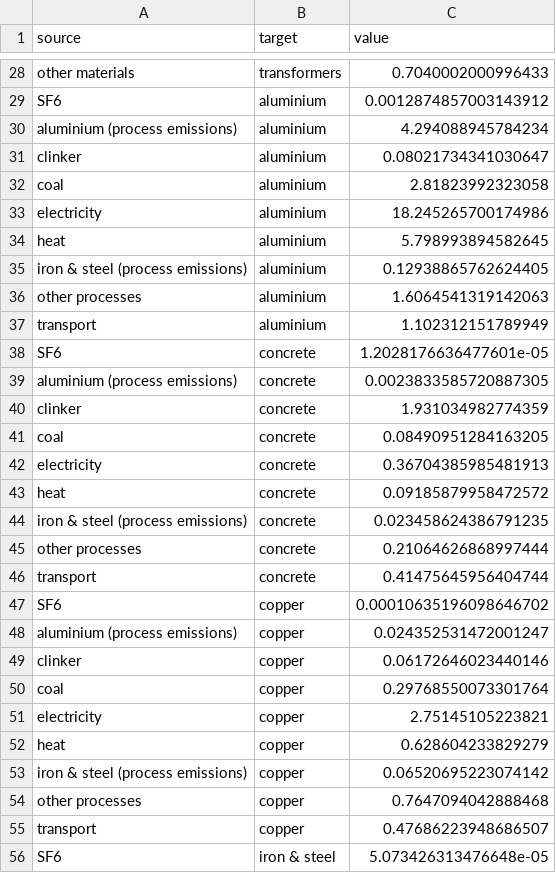
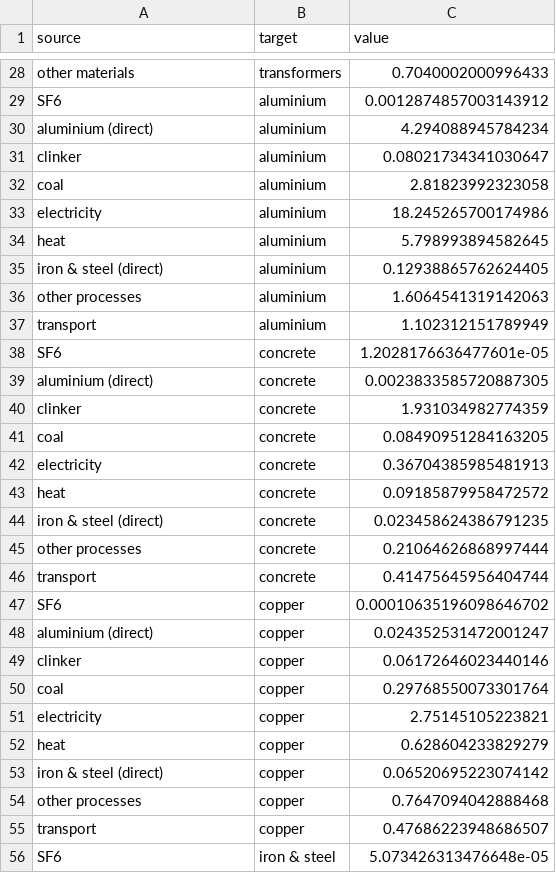
Before and after one commit to TimoDiepers/ScrollThroughSankey, a CSV file: data/sankey_data_paper_2023.csv, drawn as a sheet; only a part is shown, gaps mark what is left out; the diff covers the shown part only.

```diff
--- a/data/sankey_data_paper_2023.csv
+++ b/data/sankey_data_paper_2023.csv
@@ -29,3 +29,3 @@ other materials,transformers,0.7040002000996433
 SF6,aluminium,0.0012874857003143912
-aluminium (process emissions),aluminium,4.294088945784234
+aluminium (direct),aluminium,4.294088945784234
 clinker,aluminium,0.08021734341030647
@@ -34,3 +34,3 @@ electricity,aluminium,18.245265700174986
 heat,aluminium,5.798993894582645
-iron & steel (process emissions),aluminium,0.12938865762624405
+iron & steel (direct),aluminium,0.12938865762624405
 other processes,aluminium,1.6064541319142063
@@ -38,3 +38,3 @@ transport,aluminium,1.102312151789949
 SF6,concrete,1.2028176636477601e-05
-aluminium (process emissions),concrete,0.0023833585720887305
+aluminium (direct),concrete,0.0023833585720887305
 clinker,concrete,1.931034982774359
@@ -43,3 +43,3 @@ electricity,concrete,0.36704385985481913
 heat,concrete,0.09185879958472572
-iron & steel (process emissions),concrete,0.023458624386791235
+iron & steel (direct),concrete,0.023458624386791235
 other processes,concrete,0.21064626868997444
@@ -47,3 +47,3 @@ transport,concrete,0.41475645956404744
 SF6,copper,0.00010635196098646702
-aluminium (process emissions),copper,0.024352531472001247
+aluminium (direct),copper,0.024352531472001247
 clinker,copper,0.06172646023440146
@@ -52,3 +52,3 @@ electricity,copper,2.75145105223821
 heat,copper,0.628604233829279
-iron & steel (process emissions),copper,0.06520695223074142
+iron & steel (direct),copper,0.06520695223074142
 other processes,copper,0.7647094042888468
```
Also changed, not shown: 6 edited cells elsewhere in this file, data/sankey_data_paper_2045.csv, 3 other files.
